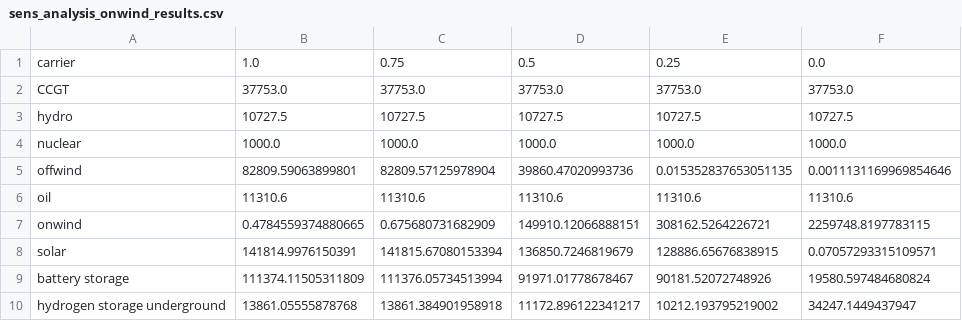
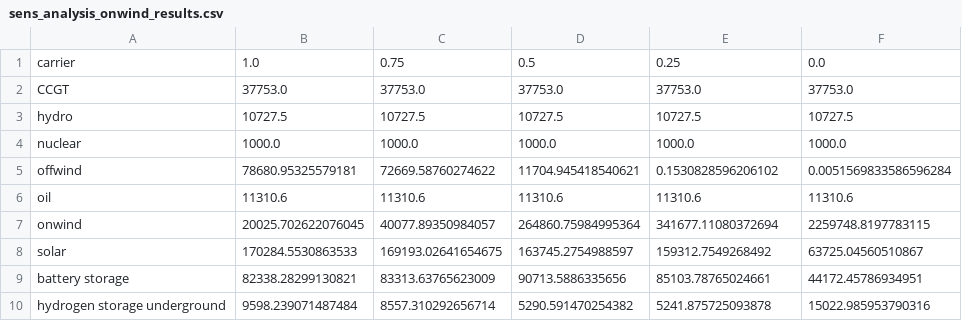
Before and after one commit to morteezzaa/iran-renewable-system-analysis, a CSV file: results/sens_analysis_onwind_results.csv, drawn as a sheet.

Commit message:
updating the grid costs and results

```diff
--- a/results/sens_analysis_onwind_results.csv
+++ b/results/sens_analysis_onwind_results.csv
@@ -4,7 +4,7 @@ hydro,10727.5,10727.5,10727.5,10727.5,10727.5
 nuclear,1000.0,1000.0,1000.0,1000.0,1000.0
-offwind,82809.59063899801,82809.57125978904,39860.47020993736,0.015352837653051135,0.0011131169969854646
+offwind,78680.95325579181,72669.58760274622,11704.945418540621,0.1530828596206102,0.0051569833586596284
 oil,11310.6,11310.6,11310.6,11310.6,11310.6
-onwind,0.4784559374880665,0.675680731682909,149910.12066888151,308162.5264226721,2259748.8197783115
-solar,141814.9976150391,141815.67080153394,136850.7246819679,128886.65676838915,0.07057293315109571
-battery storage,111374.11505311809,111376.05734513994,91971.01778678467,90181.52072748926,19580.597484680824
-hydrogen storage underground,13861.05555878768,13861.384901958918,11172.896122341217,10212.193795219002,34247.1449437947
+onwind,20025.702622076045,40077.89350984057,264860.75984995364,341677.11080372694,2259748.8197783115
+solar,170284.5530863533,169193.02641654675,163745.2754988597,159312.7549268492,63725.04560510867
+battery storage,82338.28299130821,83313.63765623009,90713.5886335656,85103.78765024661,44172.45786934951
+hydrogen storage underground,9598.239071487484,8557.310292656714,5290.591470254382,5241.875725093878,15022.985953790316
```
Also changed, not shown: 22 other files.
